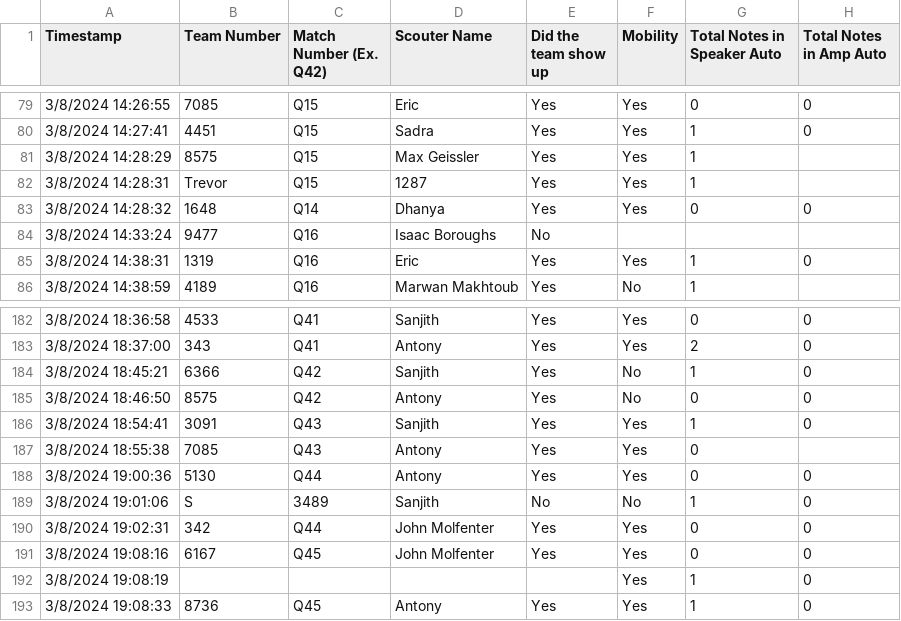
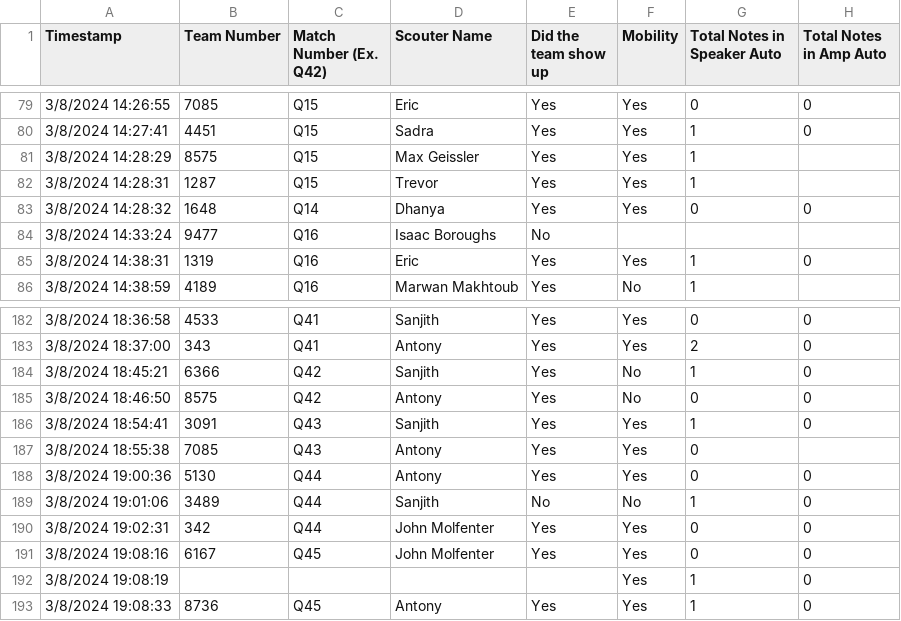
Before and after one commit to entech281/Data2024, a CSV file: 281.03-08-2024-9pm.Data.csv, drawn as a sheet; only a part is shown, gaps mark what is left out; the diff names each change by its address in the sheet, - before the commit and + after, or states it on an @@ line.

Commit message:
fix typo

```diff
--- a/281.03-08-2024-9pm.Data.csv
+++ b/281.03-08-2024-9pm.Data.csv
-B82 (Team Number): Trevor
+B82 (Team Number): 1287
-D82 (Scouter Name): 1287
+D82 (Scouter Name): Trevor
-B189 (Team Number): S
+B189 (Team Number): 3489
-C189 (Match Number (Ex. Q42)): 3489
+C189 (Match Number (Ex. Q42)): Q44
```
